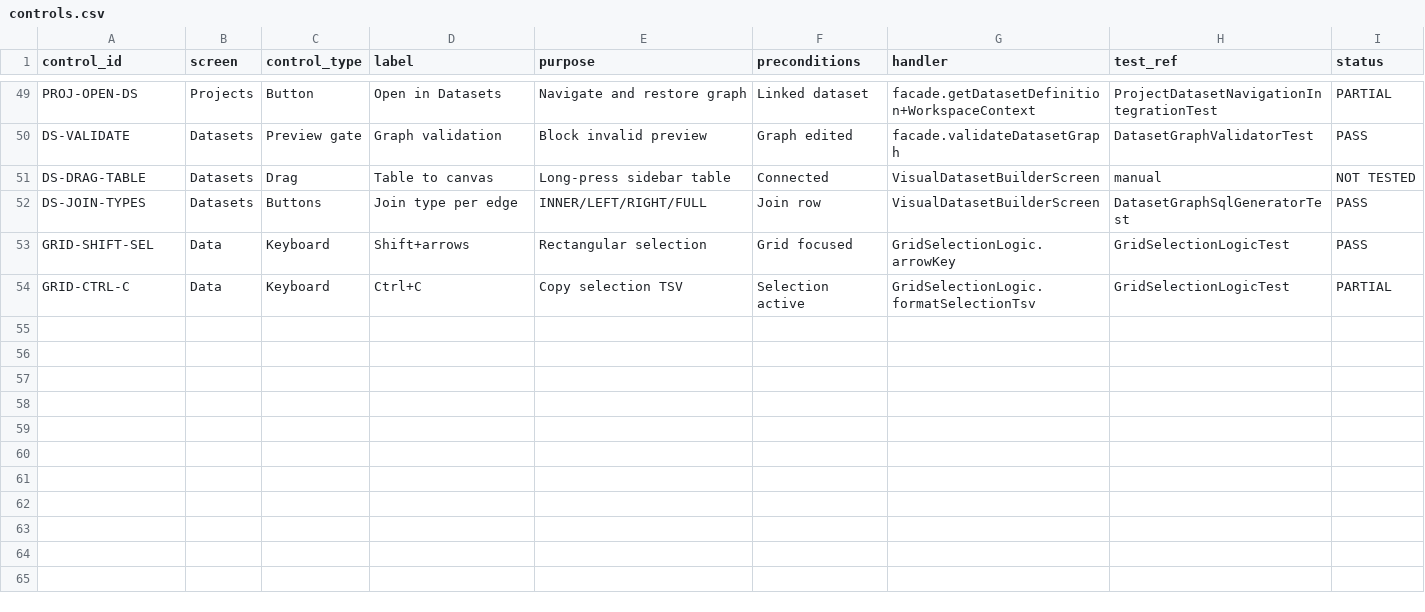
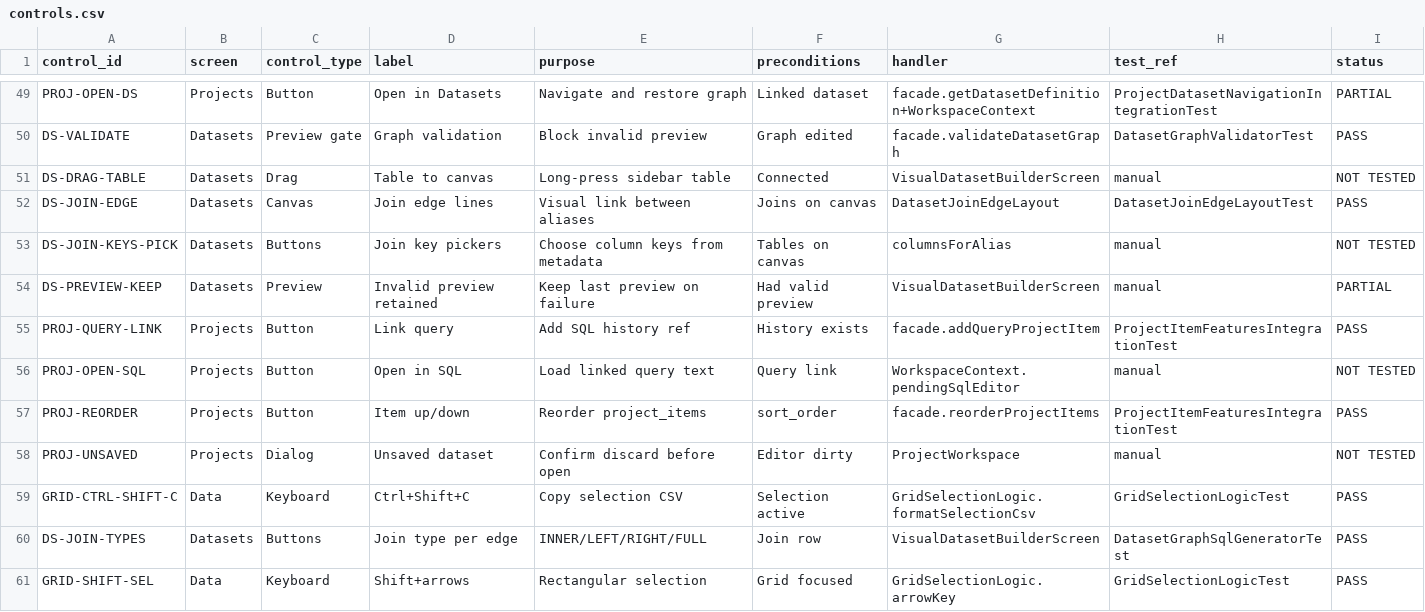
Before and after one commit to nvsaigokul-sudo/DataWeave, a CSV file: docs/controls.csv, drawn as a sheet; only a part is shown, gaps mark what is left out; the shorter side is filled out with more unchanged rows; the diff names each change by its address in the sheet, - before the commit and + after, or states it on an @@ line.

Commit message:
feat(v0.3.0): canvas join edges, project query links, grid CSV copy
- Draw join segments on dataset canvas; DatasetJoinEdgeLayout tests
- Join key pickers; retain preview on validation failure
- Project item reorder, query links, unsaved-changes dialog, Open in SQL
- Grid Ctrl+Shift+C CSV selection; clamp selection on page change
- ProjectItemFeaturesIntegrationTest

Co-authored-by: ruthwikuniversity <ruthwikuniversity@gmail.com>

```diff
--- a/docs/controls.csv
+++ b/docs/controls.csv
+row 52: DS-JOIN-EDGE | Datasets | Canvas | Join edge lines | Visual link between aliases | Joins on canvas | DatasetJoinEdgeLayout | DatasetJoinEdgeLayoutTest | PASS
+row 53: DS-JOIN-KEYS-PICK | Datasets | Buttons | Join key pickers | Choose column keys from metadata | Tables on canvas | columnsForAlias | manual | NOT TESTED
+row 54: DS-PREVIEW-KEEP | Datasets | Preview | Invalid preview retained | Keep last preview on failure | Had valid preview | VisualDatasetBuilderScreen | manual | PARTIAL
+row 55: PROJ-QUERY-LINK | Projects | Button | Link query | Add SQL history ref | History exists | facade.addQueryProjectItem | ProjectItemFeaturesIntegrationTest | PASS
+row 56: PROJ-OPEN-SQL | Projects | Button | Open in SQL | Load linked query text | Query link | WorkspaceContext.pendingSqlEditor | manual | NOT TESTED
+row 57: PROJ-REORDER | Projects | Button | Item up/down | Reorder project_items | sort_order | facade.reorderProjectItems | ProjectItemFeaturesIntegrationTest | PASS
+row 58: PROJ-UNSAVED | Projects | Dialog | Unsaved dataset | Confirm discard before open | Editor dirty | ProjectWorkspace | manual | NOT TESTED
+row 59: GRID-CTRL-SHIFT-C | Data | Keyboard | Ctrl+Shift+C | Copy selection CSV | Selection active | GridSelectionLogic.formatSelectionCsv | GridSelectionLogicTest | PASS
```
Also changed, not shown: 16 other files.
